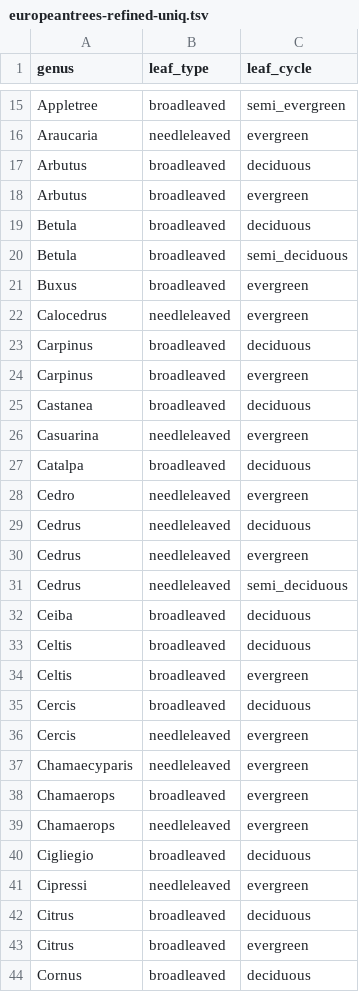
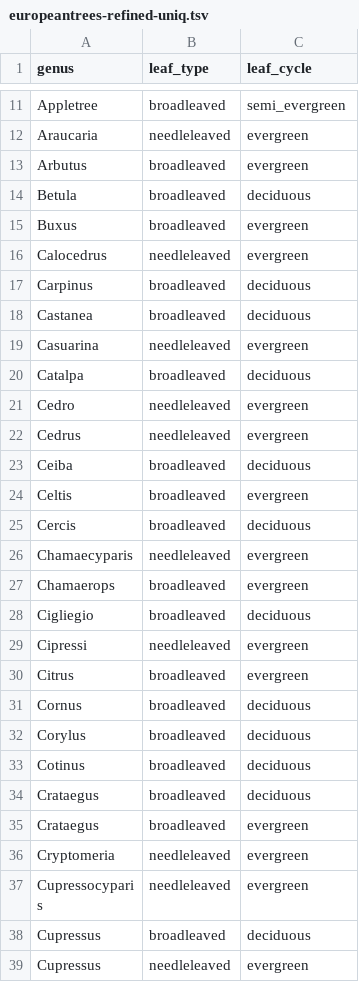
Before and after one commit to cascafico/AlberiMonumentali-RAFVG, a TSV file: europeantrees-refined-uniq.tsv, drawn as a sheet; only a part is shown, gaps mark what is left out; the shorter side is filled out with more unchanged rows; the diff covers the shown part only.

```diff
--- a/europeantrees-refined-uniq.tsv
+++ b/europeantrees-refined-uniq.tsv
@@ -16,6 +12,4 @@ Appletree	broadleaved	semi_evergreen
 Araucaria	needleleaved	evergreen
-Arbutus	broadleaved	deciduous
 Arbutus	broadleaved	evergreen
 Betula	broadleaved	deciduous
-Betula	broadleaved	semi_deciduous
 Buxus	broadleaved	evergreen
@@ -23,3 +17,2 @@ Calocedrus	needleleaved	evergreen
 Carpinus	broadleaved	deciduous
-Carpinus	broadleaved	evergreen
 Castanea	broadleaved	deciduous
@@ -28,16 +21,10 @@ Catalpa	broadleaved	deciduous
 Cedro	needleleaved	evergreen
-Cedrus	needleleaved	deciduous
 Cedrus	needleleaved	evergreen
-Cedrus	needleleaved	semi_deciduous
 Ceiba	broadleaved	deciduous
-Celtis	broadleaved	deciduous
 Celtis	broadleaved	evergreen
 Cercis	broadleaved	deciduous
-Cercis	needleleaved	evergreen
 Chamaecyparis	needleleaved	evergreen
 Chamaerops	broadleaved	evergreen
-Chamaerops	needleleaved	evergreen
 Cigliegio	broadleaved	deciduous
 Cipressi	needleleaved	evergreen
-Citrus	broadleaved	deciduous
 Citrus	broadleaved	evergreen
```
Also changed, not shown: 4 removed rows elsewhere in this file, 13 other files.
